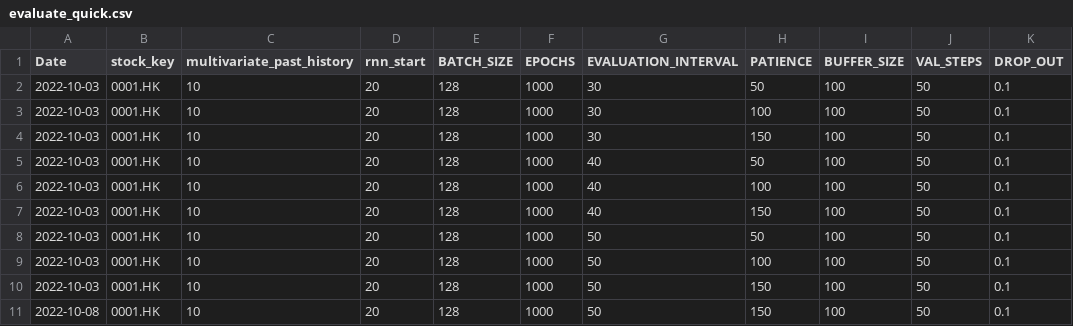
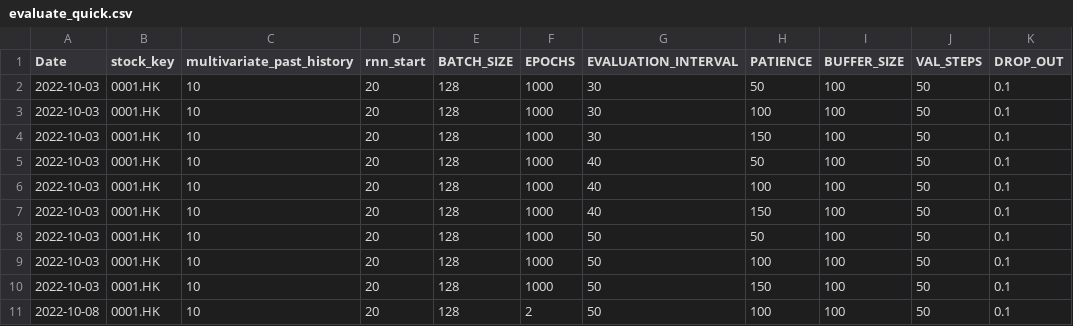
Before and after one commit to laps-odoo/test, a CSV file: evaluate_quick.csv, drawn as a sheet; only a part is shown; the diff names each change by its address in the sheet, - before the commit and + after, or states it on an @@ line.

Commit message:
Update quick evaluate

```diff
--- a/evaluate_quick.csv
+++ b/evaluate_quick.csv
-F11 (EPOCHS): 1000
+F11 (EPOCHS): 2
-H11 (PATIENCE): 150
+H11 (PATIENCE): 100
```
